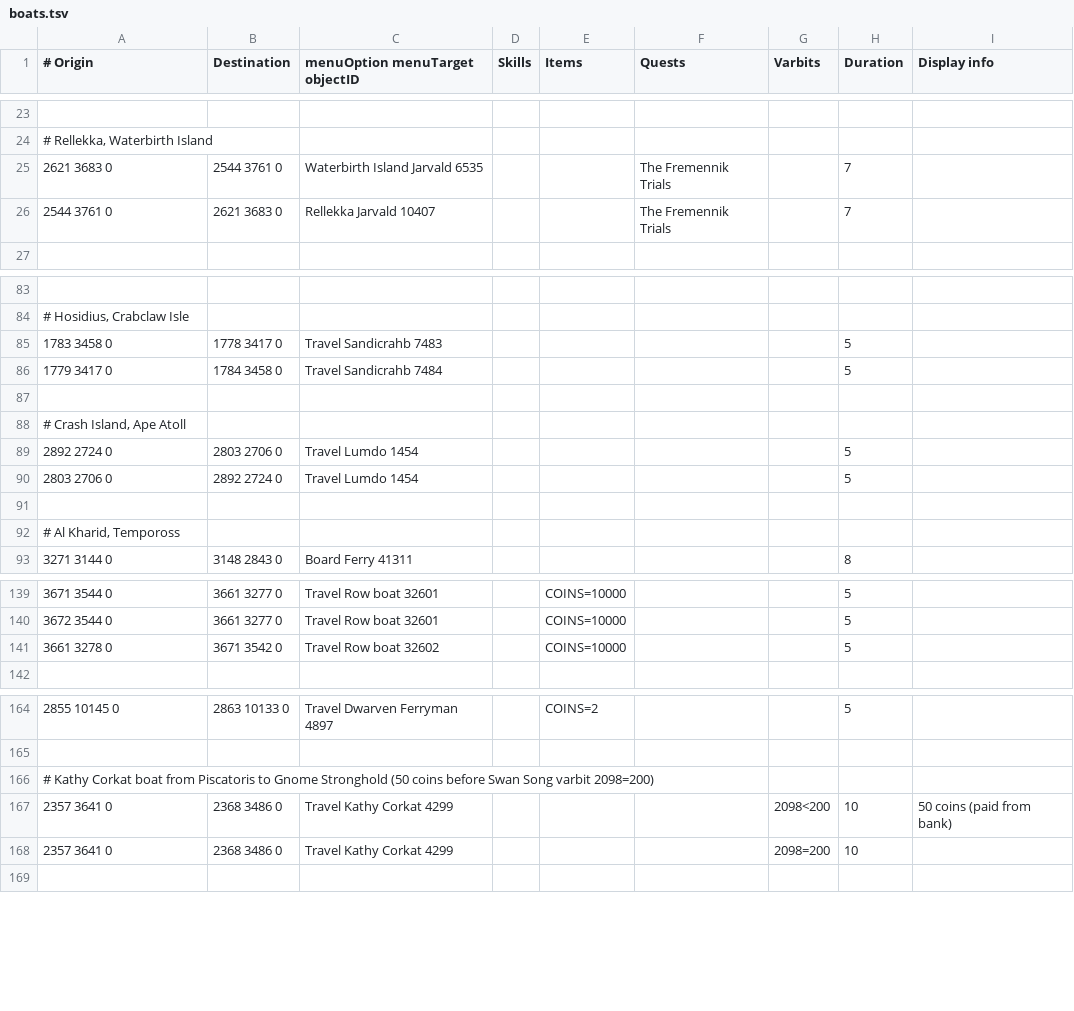
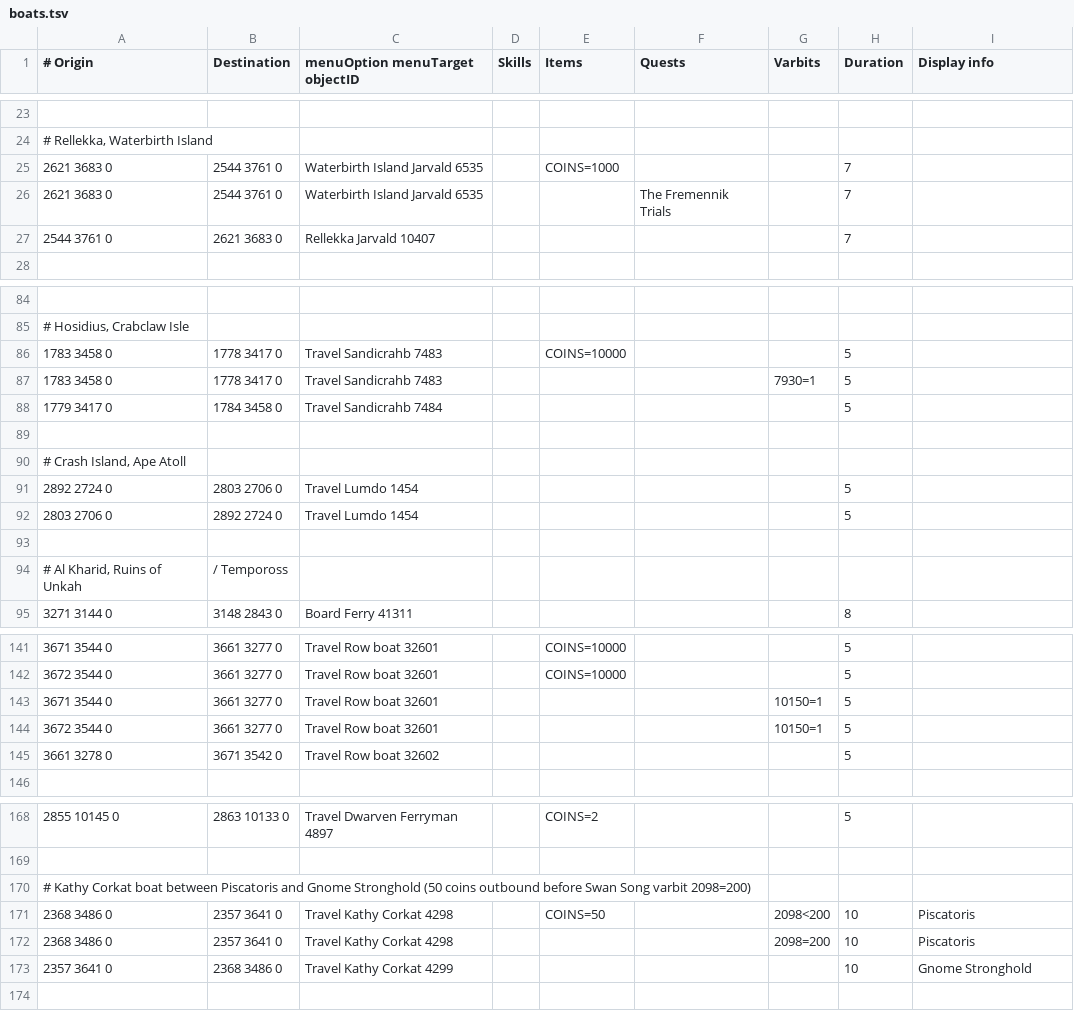
Before and after one commit to MRobertEvers/oldschool-clientc, a TSV file: tools/data/shortest_path/transports/boats.tsv, drawn as a sheet; only a part is shown, gaps mark what is left out; the diff covers the shown part only.

```diff
--- a/tools/data/shortest_path/transports/boats.tsv
+++ b/tools/data/shortest_path/transports/boats.tsv
@@ -24,4 +24,5 @@
 # Rellekka, Waterbirth Island								
+2621 3683 0	2544 3761 0	Waterbirth Island Jarvald 6535		COINS=1000			7	
 2621 3683 0	2544 3761 0	Waterbirth Island Jarvald 6535			The Fremennik Trials		7	
-2544 3761 0	2621 3683 0	Rellekka Jarvald 10407			The Fremennik Trials		7	
+2544 3761 0	2621 3683 0	Rellekka Jarvald 10407					7	
 								
@@ -84,3 +85,4 @@
 # Hosidius, Crabclaw Isle								
-1783 3458 0	1778 3417 0	Travel Sandicrahb 7483					5	
+1783 3458 0	1778 3417 0	Travel Sandicrahb 7483		COINS=10000			5	
+1783 3458 0	1778 3417 0	Travel Sandicrahb 7483				7930=1	5	
 1779 3417 0	1784 3458 0	Travel Sandicrahb 7484					5	
@@ -91,3 +93,3 @@
 								
-# Al Kharid, Tempoross								
+# Al Kharid, Ruins of Unkah	/ Tempoross							
 3271 3144 0	3148 2843 0	Board Ferry 41311					8	
@@ -140,3 +142,5 @@
 3672 3544 0	3661 3277 0	Travel Row boat 32601		COINS=10000			5	
-3661 3278 0	3671 3542 0	Travel Row boat 32602		COINS=10000			5	
+3671 3544 0	3661 3277 0	Travel Row boat 32601				10150=1	5	
+3672 3544 0	3661 3277 0	Travel Row boat 32601				10150=1	5	
+3661 3278 0	3671 3542 0	Travel Row boat 32602					5	
 								
@@ -165,5 +169,6 @@
 								
-# Kathy Corkat boat from Piscatoris to Gnome Stronghold (50 coins before Swan Song varbit 2098=200)								
-2357 3641 0	2368 3486 0	Travel Kathy Corkat 4299				2098<200	10	50 coins (paid from bank)
-2357 3641 0	2368 3486 0	Travel Kathy Corkat 4299				2098=200	10	
+# Kathy Corkat boat between Piscatoris and Gnome Stronghold (50 coins outbound before Swan Song varbit 2098=200)								
+2368 3486 0	2357 3641 0	Travel Kathy Corkat 4298		COINS=50		2098<200	10	Piscatoris
+2368 3486 0	2357 3641 0	Travel Kathy Corkat 4298				2098=200	10	Piscatoris
+2357 3641 0	2368 3486 0	Travel Kathy Corkat 4299					10	Gnome Stronghold
 								
```
Also changed, not shown: 1 edited cell elsewhere in this file, tools/data/shortest_path/transports/canoes.tsv, tools/data/shortest_path/transports/quetzal_whistle.tsv, 18 other files.
